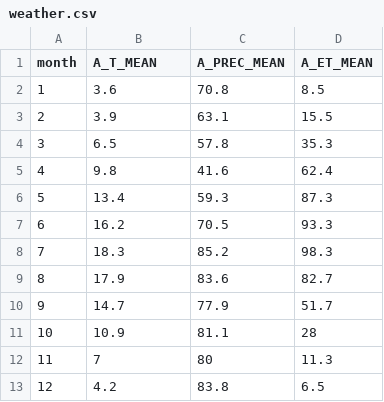
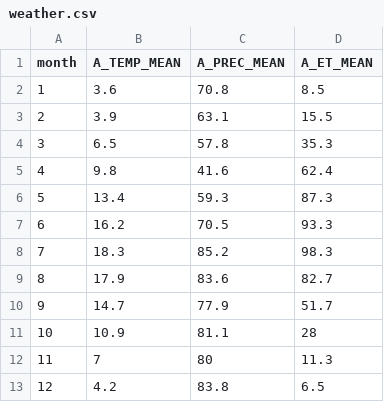
Before and after one commit to AgroCares/Open-Bodem-Index-Calculator, a CSV file: DEV/data/weather.csv, drawn as a sheet.

Commit message:
Update tables and clean up script

```diff
--- a/DEV/data/weather.csv
+++ b/DEV/data/weather.csv
@@ -1,2 +1,2 @@
-month;A_T_MEAN;A_PREC_MEAN;A_ET_MEAN
+month;A_TEMP_MEAN;A_PREC_MEAN;A_ET_MEAN
 1;3.6;70.8;8.5
```
Also changed, not shown: 6 other files.
